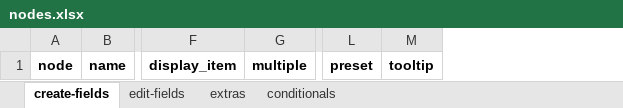
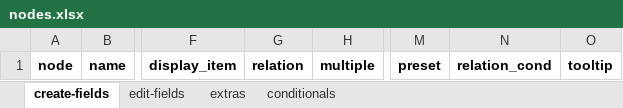
Before and after one commit to solunes/master, an Excel workbook: src/nodes.xlsx, sheet create-fields, drawn as a sheet; only a part is shown, gaps mark what is left out; values as stored, in another font and other column widths than the file's, no borders; the diff names each change by its address in the sheet, - before the commit and + after, or states it on an @@ line.

Commit message:
Correccion a relation field grande

```diff
--- a/src/nodes.xlsx (sheet create-fields)
+++ b/src/nodes.xlsx (sheet create-fields)
+column G, row 1: relation
+column N, row 1: relation_cond
```
Also changed, not shown: sheet edit-fields, 19 other files.
